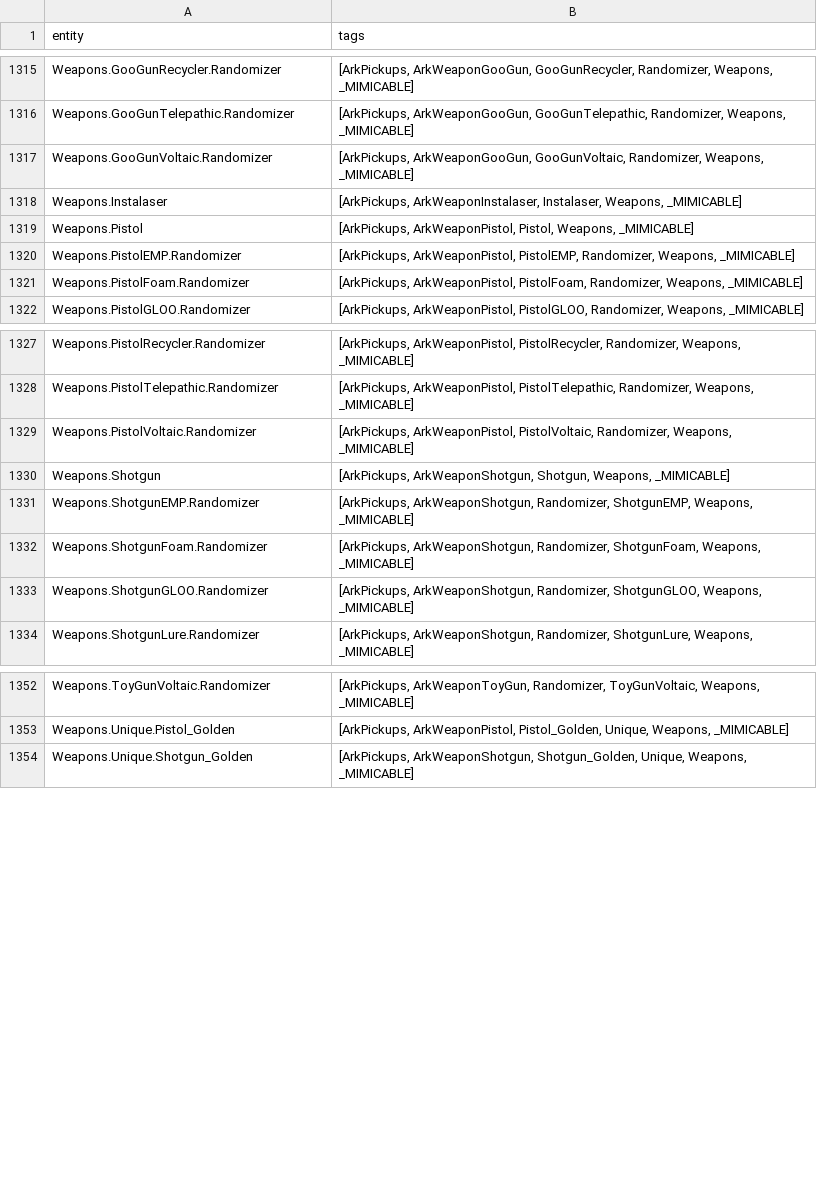
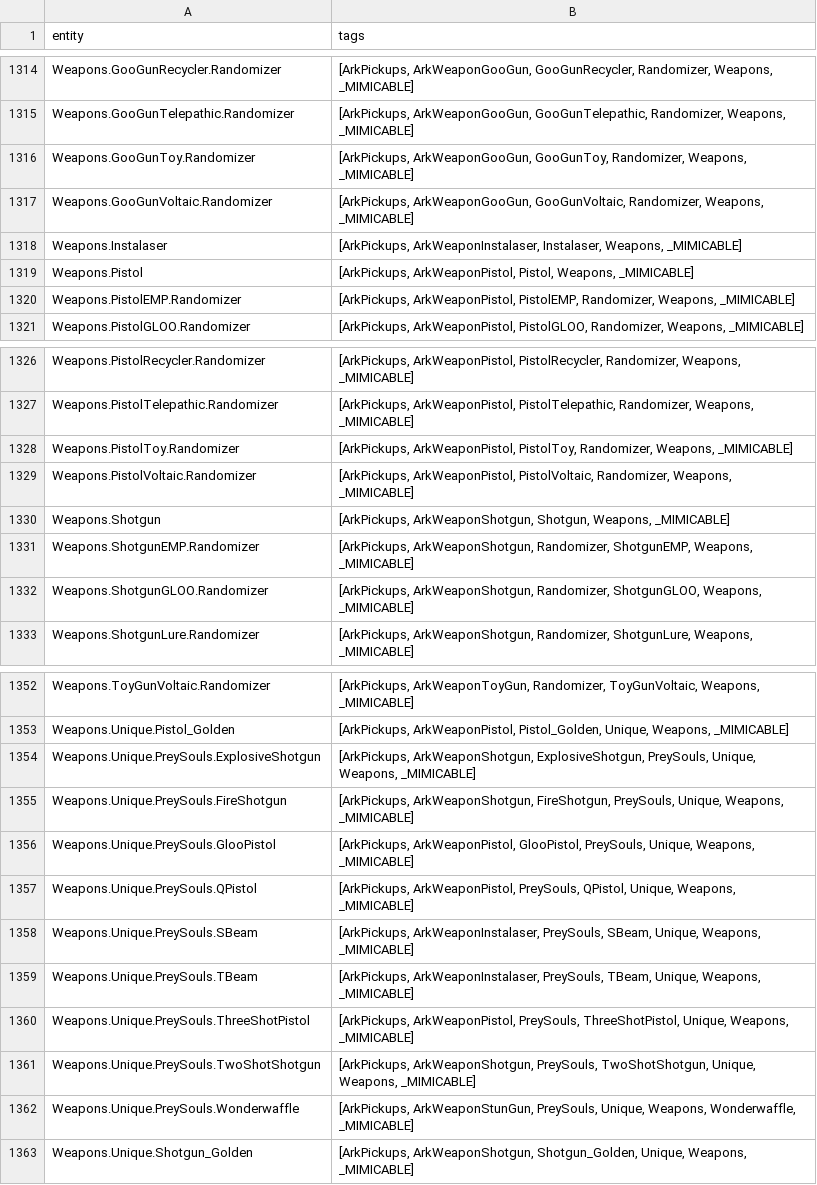
Before and after one commit to shapeintheglass/DanielleRandomizer, a CSV file: entitiestotags.csv, drawn as a sheet; only a part is shown, gaps mark what is left out; the diff covers the shown part only.

```diff
--- a/entitiestotags.csv
+++ b/entitiestotags.csv
@@ -1316,2 +1315,3 @@ Weapons.GooGunRecycler.Randomizer,"[ArkPickups, ArkWeaponGooGun, GooGunRecycler,
 Weapons.GooGunTelepathic.Randomizer,"[ArkPickups, ArkWeaponGooGun, GooGunTelepathic, Randomizer, Weapons, _MIMICABLE]"
+Weapons.GooGunToy.Randomizer,"[ArkPickups, ArkWeaponGooGun, GooGunToy, Randomizer, Weapons, _MIMICABLE]"
 Weapons.GooGunVoltaic.Randomizer,"[ArkPickups, ArkWeaponGooGun, GooGunVoltaic, Randomizer, Weapons, _MIMICABLE]"
@@ -1320,3 +1320,2 @@ Weapons.Pistol,"[ArkPickups, ArkWeaponPistol, Pistol, Weapons, _MIMICABLE]"
 Weapons.PistolEMP.Randomizer,"[ArkPickups, ArkWeaponPistol, PistolEMP, Randomizer, Weapons, _MIMICABLE]"
-Weapons.PistolFoam.Randomizer,"[ArkPickups, ArkWeaponPistol, PistolFoam, Randomizer, Weapons, _MIMICABLE]"
 Weapons.PistolGLOO.Randomizer,"[ArkPickups, ArkWeaponPistol, PistolGLOO, Randomizer, Weapons, _MIMICABLE]"
@@ -1328,2 +1327,3 @@ Weapons.PistolRecycler.Randomizer,"[ArkPickups, ArkWeaponPistol, PistolRecycler,
 Weapons.PistolTelepathic.Randomizer,"[ArkPickups, ArkWeaponPistol, PistolTelepathic, Randomizer, Weapons, _MIMICABLE]"
+Weapons.PistolToy.Randomizer,"[ArkPickups, ArkWeaponPistol, PistolToy, Randomizer, Weapons, _MIMICABLE]"
 Weapons.PistolVoltaic.Randomizer,"[ArkPickups, ArkWeaponPistol, PistolVoltaic, Randomizer, Weapons, _MIMICABLE]"
@@ -1331,3 +1331,2 @@ Weapons.Shotgun,"[ArkPickups, ArkWeaponShotgun, Shotgun, Weapons, _MIMICABLE]"
 Weapons.ShotgunEMP.Randomizer,"[ArkPickups, ArkWeaponShotgun, Randomizer, ShotgunEMP, Weapons, _MIMICABLE]"
-Weapons.ShotgunFoam.Randomizer,"[ArkPickups, ArkWeaponShotgun, Randomizer, ShotgunFoam, Weapons, _MIMICABLE]"
 Weapons.ShotgunGLOO.Randomizer,"[ArkPickups, ArkWeaponShotgun, Randomizer, ShotgunGLOO, Weapons, _MIMICABLE]"
@@ -1353,2 +1353,11 @@ Weapons.ToyGunVoltaic.Randomizer,"[ArkPickups, ArkWeaponToyGun, Randomizer, ToyG
 Weapons.Unique.Pistol_Golden,"[ArkPickups, ArkWeaponPistol, Pistol_Golden, Unique, Weapons, _MIMICABLE]"
+Weapons.Unique.PreySouls.ExplosiveShotgun,"[ArkPickups, ArkWeaponShotgun, ExplosiveShotgun, PreySouls, Unique, Weapons, _MIMICABLE]"
+Weapons.Unique.PreySouls.FireShotgun,"[ArkPickups, ArkWeaponShotgun, FireShotgun, PreySouls, Unique, Weapons, _MIMICABLE]"
+Weapons.Unique.PreySouls.GlooPistol,"[ArkPickups, ArkWeaponPistol, GlooPistol, PreySouls, Unique, Weapons, _MIMICABLE]"
+Weapons.Unique.PreySouls.QPistol,"[ArkPickups, ArkWeaponPistol, PreySouls, QPistol, Unique, Weapons, _MIMICABLE]"
+Weapons.Unique.PreySouls.SBeam,"[ArkPickups, ArkWeaponInstalaser, PreySouls, SBeam, Unique, Weapons, _MIMICABLE]"
+Weapons.Unique.PreySouls.TBeam,"[ArkPickups, ArkWeaponInstalaser, PreySouls, TBeam, Unique, Weapons, _MIMICABLE]"
+Weapons.Unique.PreySouls.ThreeShotPistol,"[ArkPickups, ArkWeaponPistol, PreySouls, ThreeShotPistol, Unique, Weapons, _MIMICABLE]"
+Weapons.Unique.PreySouls.TwoShotShotgun,"[ArkPickups, ArkWeaponShotgun, PreySouls, TwoShotShotgun, Unique, Weapons, _MIMICABLE]"
+Weapons.Unique.PreySouls.Wonderwaffle,"[ArkPickups, ArkWeaponStunGun, PreySouls, Unique, Weapons, Wonderwaffle, _MIMICABLE]"
 Weapons.Unique.Shotgun_Golden,"[ArkPickups, ArkWeaponShotgun, Shotgun_Golden, Unique, Weapons, _MIMICABLE]"
```
Also changed, not shown: 1 added row and 1 removed row elsewhere in this file, tagstoentities.csv, 5 other files.
